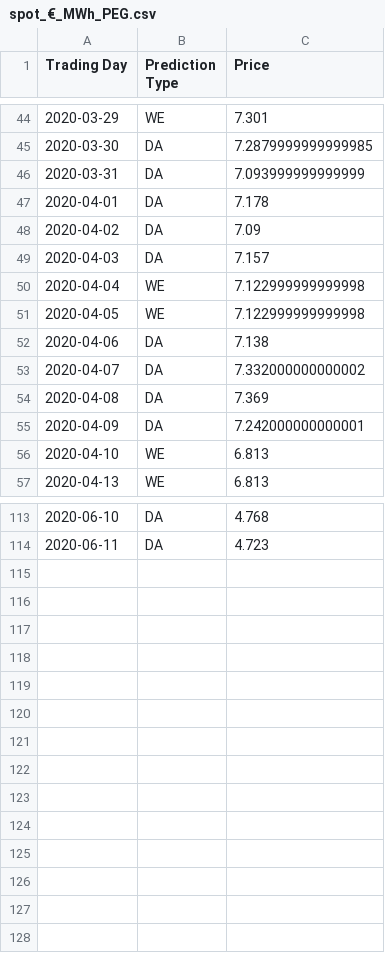
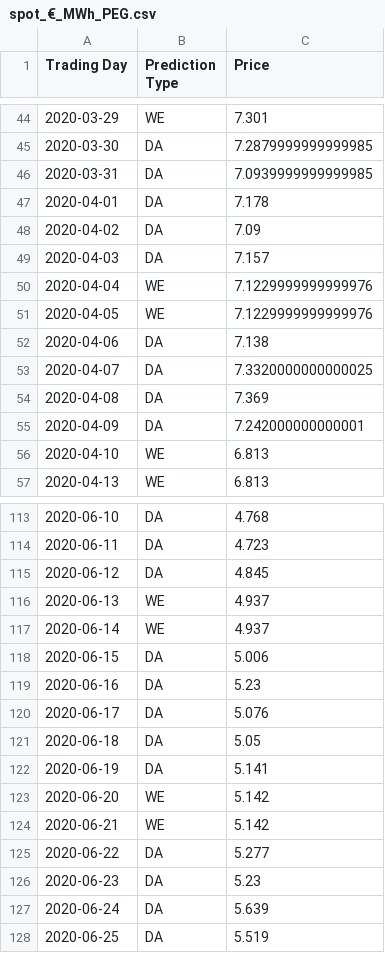
Before and after one commit to paplessix/mines_strat_gaz_nat, a CSV file: strat_gaz/scrap/last_save/spot_€_MWh_PEG.csv, drawn as a sheet; only a part is shown, gaps mark what is left out; the diff covers the shown part only.

```diff
--- a/strat_gaz/scrap/last_save/spot_€_MWh_PEG.csv
+++ b/strat_gaz/scrap/last_save/spot_€_MWh_PEG.csv
@@ -45,3 +45,3 @@ Trading Day,Prediction Type,Price
 2020-03-30,DA,7.2879999999999985
-2020-03-31,DA,7.093999999999999
+2020-03-31,DA,7.0939999999999985
 2020-04-01,DA,7.178
@@ -49,6 +49,6 @@ Trading Day,Prediction Type,Price
 2020-04-03,DA,7.157
-2020-04-04,WE,7.122999999999998
-2020-04-05,WE,7.122999999999998
+2020-04-04,WE,7.1229999999999976
+2020-04-05,WE,7.1229999999999976
 2020-04-06,DA,7.138
-2020-04-07,DA,7.332000000000002
+2020-04-07,DA,7.3320000000000025
 2020-04-08,DA,7.369
@@ -114 +114,15 @@ Trading Day,Prediction Type,Price
 2020-06-11,DA,4.723
+2020-06-12,DA,4.845
+2020-06-13,WE,4.937
+2020-06-14,WE,4.937
+2020-06-15,DA,5.006
+2020-06-16,DA,5.23
+2020-06-17,DA,5.076
+2020-06-18,DA,5.05
+2020-06-19,DA,5.141
+2020-06-20,WE,5.142
+2020-06-21,WE,5.142
+2020-06-22,DA,5.277
+2020-06-23,DA,5.23
+2020-06-24,DA,5.639
+2020-06-25,DA,5.519
```
Also changed, not shown: 17 edited cells elsewhere in this file, 12 other files.
